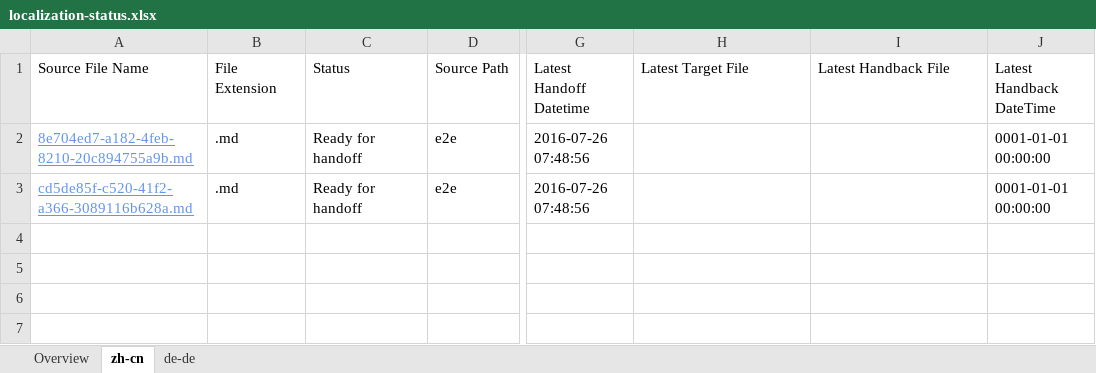
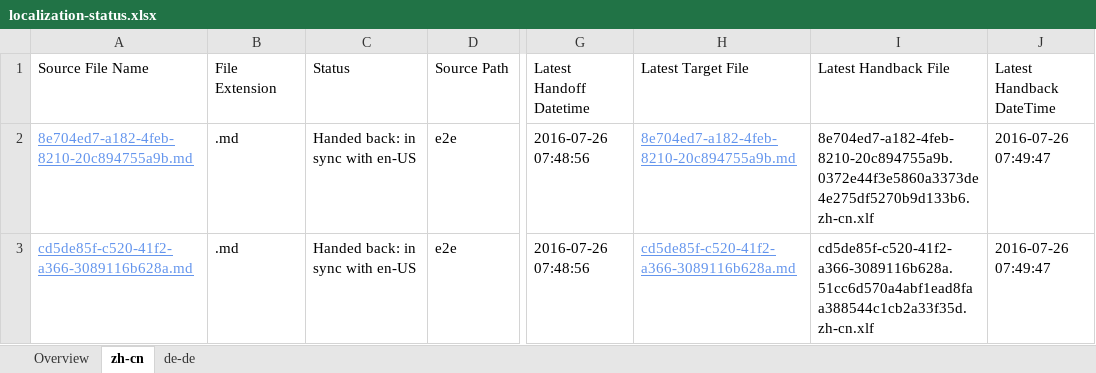
Before and after one commit to OpenLocalizationTestOrg/olhandback-e2e, an Excel workbook: ol-handback/OpenLocalizationTestOrg/oltest/yuwzho/localization-status.xlsx, sheet zh-cn, drawn as a sheet; only a part is shown, gaps mark what is left out; values as stored, in another font and other column widths than the file's, no borders; table styles not drawn; the diff names each change by its address in the sheet, - before the commit and + after, or states it on an @@ line.

Commit message:
Generate Report for Handback

```diff
--- a/ol-handback/OpenLocalizationTestOrg/oltest/yuwzho/localization-status.xlsx (sheet zh-cn)
+++ b/ol-handback/OpenLocalizationTestOrg/oltest/yuwzho/localization-status.xlsx (sheet zh-cn)
-C2:C3 (Status): Ready for handoff
+C2:C3 (Status): Handed back: in sync with en-US
-H2 (Latest Target File): (empty)
+H2 (Latest Target File): 8e704ed7-a182-4feb-8210-20c894755a9b.md
-I2 (Latest Handback File): (empty)
+I2 (Latest Handback File): 8e704ed7-a182-4feb-8210-20c894755a9b.0372e44f3e5860a3373de4e275df5270b9d133b6.zh-cn.xlf
-J2:J3 (Latest Handback DateTime): 0001-01-01 00:00:00
+J2:J3 (Latest Handback DateTime): 2016-07-26 07:49:47
-H3 (Latest Target File): (empty)
+H3 (Latest Target File): cd5de85f-c520-41f2-a366-3089116b628a.md
-I3 (Latest Handback File): (empty)
+I3 (Latest Handback File): cd5de85f-c520-41f2-a366-3089116b628a.51cc6d570a4abf1ead8faa388544c1cb2a33f35d.zh-cn.xlf
```
Also changed, not shown: sheet de-de, sheet Overview, 1 other file.
